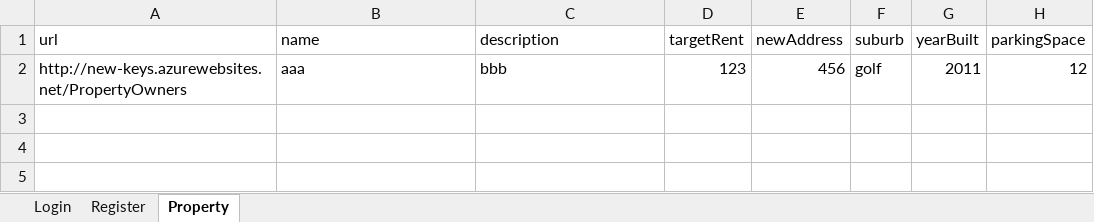
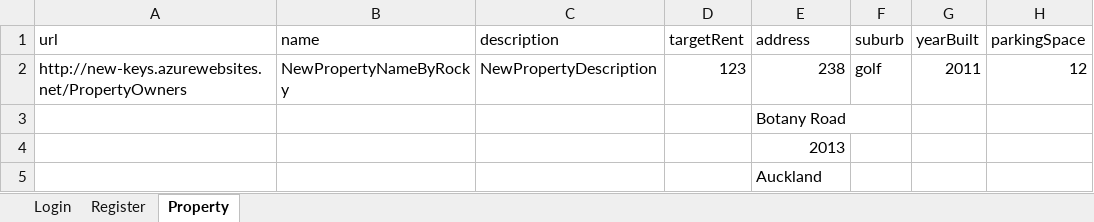
Before and after one commit to rockymay/KeysWithFramework, an Excel workbook: InputData.xlsx, sheet Property, drawn as a sheet; only a part is shown; values as stored, in another font and other column widths than the file's, no borders; rows hold the shown columns only; the diff names each change by its address in the sheet, - before the commit and + after, or states it on an @@ line.

```diff
--- a/InputData.xlsx (sheet Property)
+++ b/InputData.xlsx (sheet Property)
-E1: newAddress
+E1: address
-B2 (name): aaa
+B2 (name): NewPropertyNameByRocky
-C2 (description): bbb
+C2 (description): NewPropertyDescription
-E2 (address): 456
+E2 (address): 238
+row 3:  |  |  |  | Botany Road
+row 4:  |  |  |  | 2013
+row 5:  |  |  |  | Auckland
```
Also changed, not shown: 5 other files.
